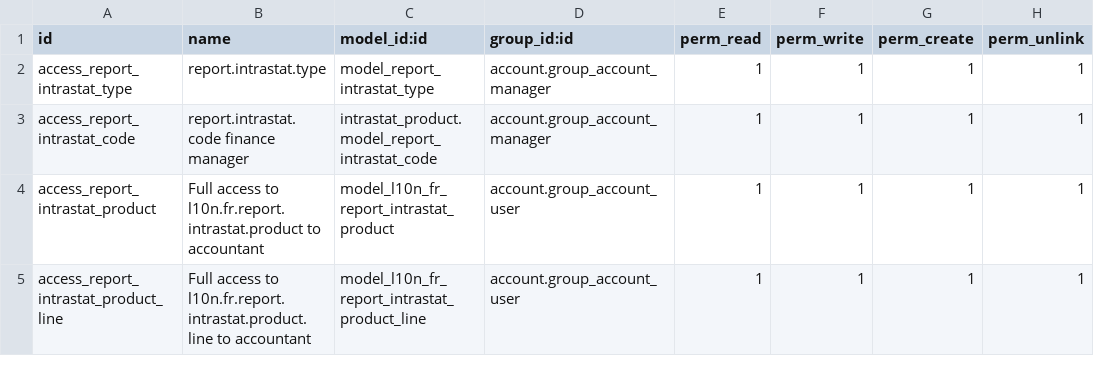
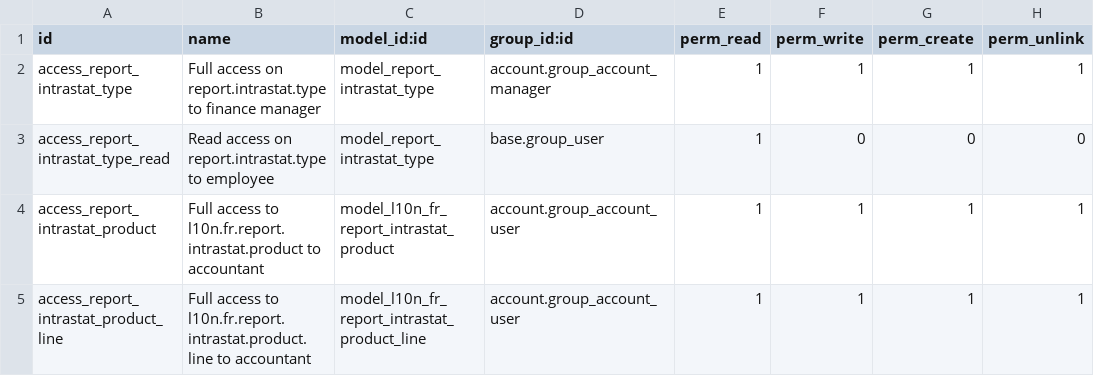
Before and after one commit to OCA/l10n-france, a CSV file: l10n_fr_intrastat_product/security/ir.model.access.csv, drawn as a sheet.

Commit message:
FIX Add read access to intrastat.type, so that an account user can really to a DEB

```diff
--- a/l10n_fr_intrastat_product/security/ir.model.access.csv
+++ b/l10n_fr_intrastat_product/security/ir.model.access.csv
@@ -1,4 +1,4 @@
 id,name,model_id:id,group_id:id,perm_read,perm_write,perm_create,perm_unlink
-access_report_intrastat_type,report.intrastat.type,model_report_intrastat_type,account.group_account_manager,1,1,1,1
-access_report_intrastat_code,report.intrastat.code finance manager,intrastat_product.model_report_intrastat_code,account.group_account_manager,1,1,1,1
+access_report_intrastat_type,Full access on report.intrastat.type to finance manager,model_report_intrastat_type,account.group_account_manager,1,1,1,1
+access_report_intrastat_type_read,Read access on report.intrastat.type to employee,model_report_intrastat_type,base.group_user,1,0,0,0
 access_report_intrastat_product,Full access to l10n.fr.report.intrastat.product to accountant,model_l10n_fr_report_intrastat_product,account.group_account_user,1,1,1,1
```
